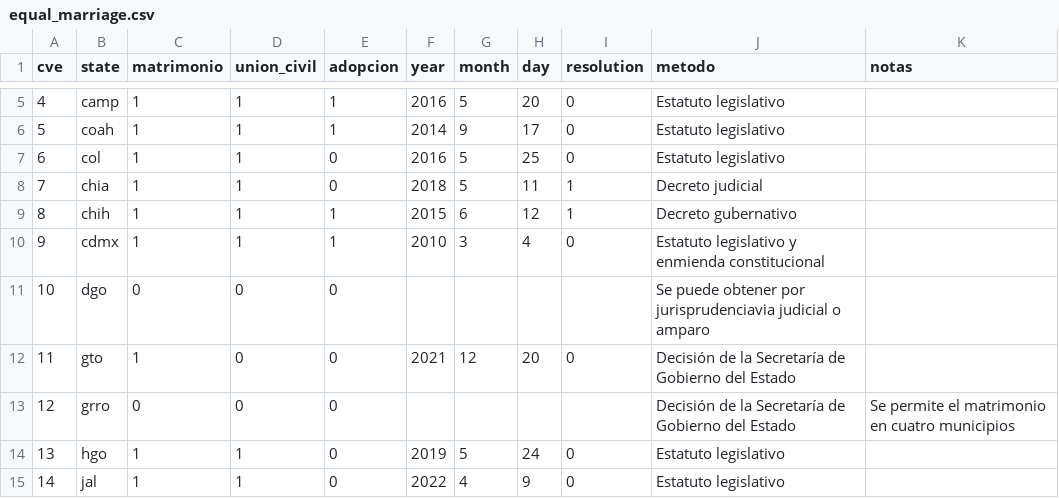
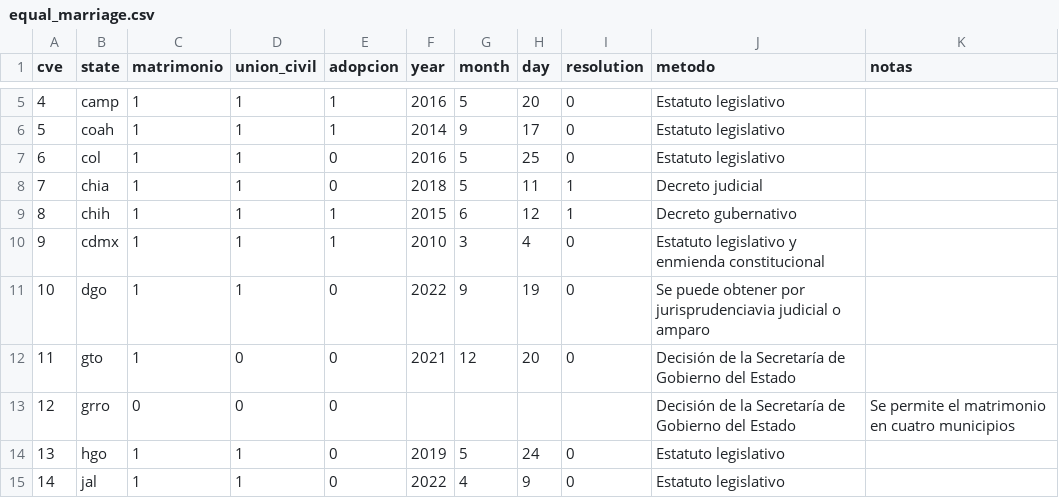
Before and after one commit to marionomics/migracion-lgbt, a CSV file: auxiliary/equal_marriage.csv, drawn as a sheet; only a part is shown, gaps mark what is left out.

Commit message:
added tables

```diff
--- a/auxiliary/equal_marriage.csv
+++ b/auxiliary/equal_marriage.csv
@@ -10,3 +10,3 @@ cve,state,matrimonio,union_civil,adopcion,year,month,day,resolution,metodo,notas
 9,cdmx, 1,1,1, 2010, 3, 4,0, Estatuto legislativo y enmienda constitucional,
-10,dgo, 0,0,0,,,,,Se puede obtener por jurisprudenciavia judicial o amparo,
+10,dgo, 1,1,0, 2022,9,19,0,Se puede obtener por jurisprudenciavia judicial o amparo,
 11,gto, 1,0,0, 2021,12,20,0,Decisión de la Secretaría de Gobierno del Estado,
```
Also changed, not shown: 13 other files.
